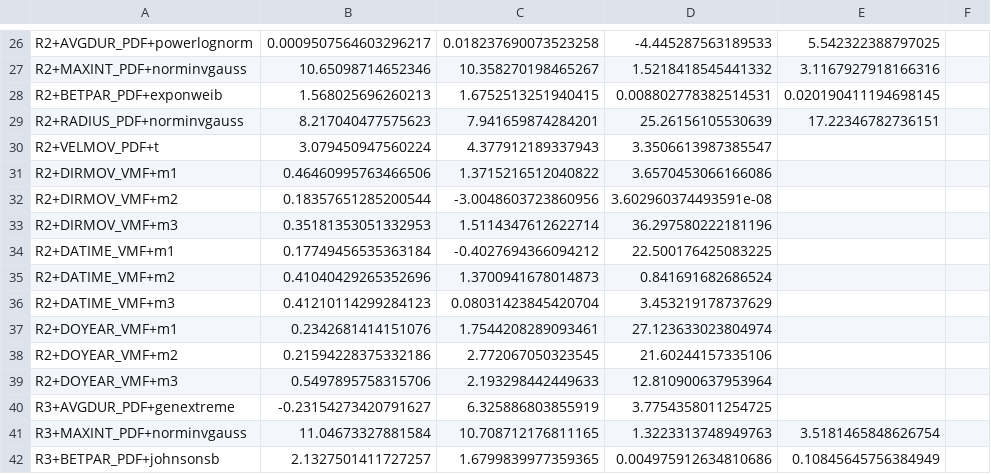
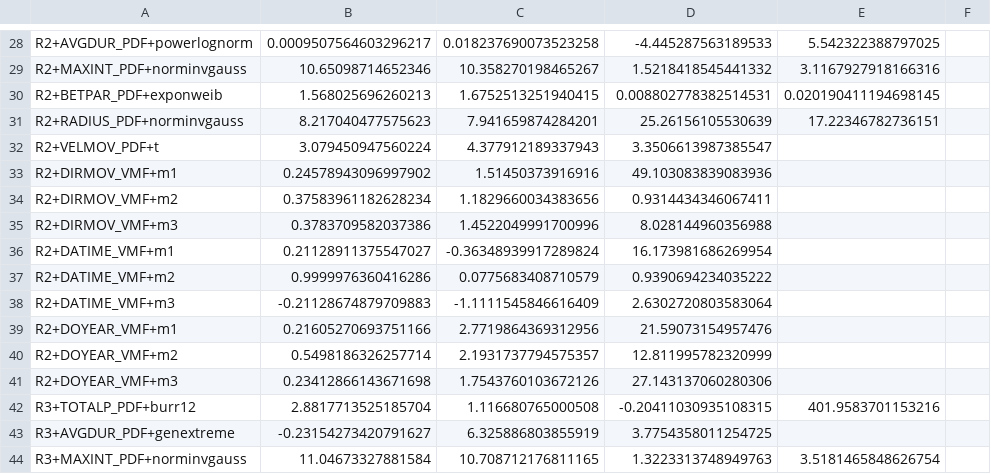
Before and after one commit to feliperiosg/STORM3, a CSV file: model_input/ProbabilityDensityFunctions_OND_4r.csv, drawn as a sheet; only a part is shown, gaps mark what is left out; the shorter side is filled out with more unchanged rows; the diff covers the shown part only.

```diff
--- a/model_input/ProbabilityDensityFunctions_OND_4r.csv
+++ b/model_input/ProbabilityDensityFunctions_OND_4r.csv
@@ -30,11 +32,12 @@ R2+RADIUS_PDF+norminvgauss,8.217040477575623,7.941659874284201,25.26156105530639
 R2+VELMOV_PDF+t,3.079450947560224,4.377912189337943,3.3506613987385547
-R2+DIRMOV_VMF+m1,0.46460995763466506,1.3715216512040822,3.6570453066166086
-R2+DIRMOV_VMF+m2,0.18357651285200544,-3.0048603723860956,3.602960374493591e-08
-R2+DIRMOV_VMF+m3,0.35181353051332953,1.5114347612622714,36.297580222181196
-R2+DATIME_VMF+m1,0.17749456535363184,-0.4027694366094212,22.500176425083225
-R2+DATIME_VMF+m2,0.41040429265352696,1.3700941678014873,0.841691682686524
-R2+DATIME_VMF+m3,0.41210114299284123,0.08031423845420704,3.453219178737629
-R2+DOYEAR_VMF+m1,0.2342681414151076,1.7544208289093461,27.123633023804974
-R2+DOYEAR_VMF+m2,0.21594228375332186,2.772067050323545,21.60244157335106
-R2+DOYEAR_VMF+m3,0.5497895758315706,2.193298442449633,12.810900637953964
+R2+DIRMOV_VMF+m1,0.24578943096997902,1.51450373916916,49.103083839083936
+R2+DIRMOV_VMF+m2,0.37583961182628234,1.1829660034383656,0.9314434346067411
+R2+DIRMOV_VMF+m3,0.3783709582037386,1.4522049991700996,8.028144960356988
+R2+DATIME_VMF+m1,0.21128911375547027,-0.36348939917289824,16.173981686269954
+R2+DATIME_VMF+m2,0.9999976360416286,0.0775683408710579,0.9390694234035222
+R2+DATIME_VMF+m3,-0.21128674879709883,-1.1111545846616409,2.6302720803583064
+R2+DOYEAR_VMF+m1,0.21605270693751166,2.7719864369312956,21.59073154957476
+R2+DOYEAR_VMF+m2,0.5498186326257714,2.1931737794575357,12.811995782320999
+R2+DOYEAR_VMF+m3,0.23412866143671698,1.7543760103672126,27.143137060280306
+R3+TOTALP_PDF+burr12,2.8817713525185704,1.116680765000508,-0.20411030935108315,401.9583701153216
 R3+AVGDUR_PDF+genextreme,-0.23154273420791627,6.325886803855919,3.7754358011254725
```
Also changed, not shown: 4 added rows, 2 removed rows and 54 edited cells elsewhere in this file, 3 other files.
